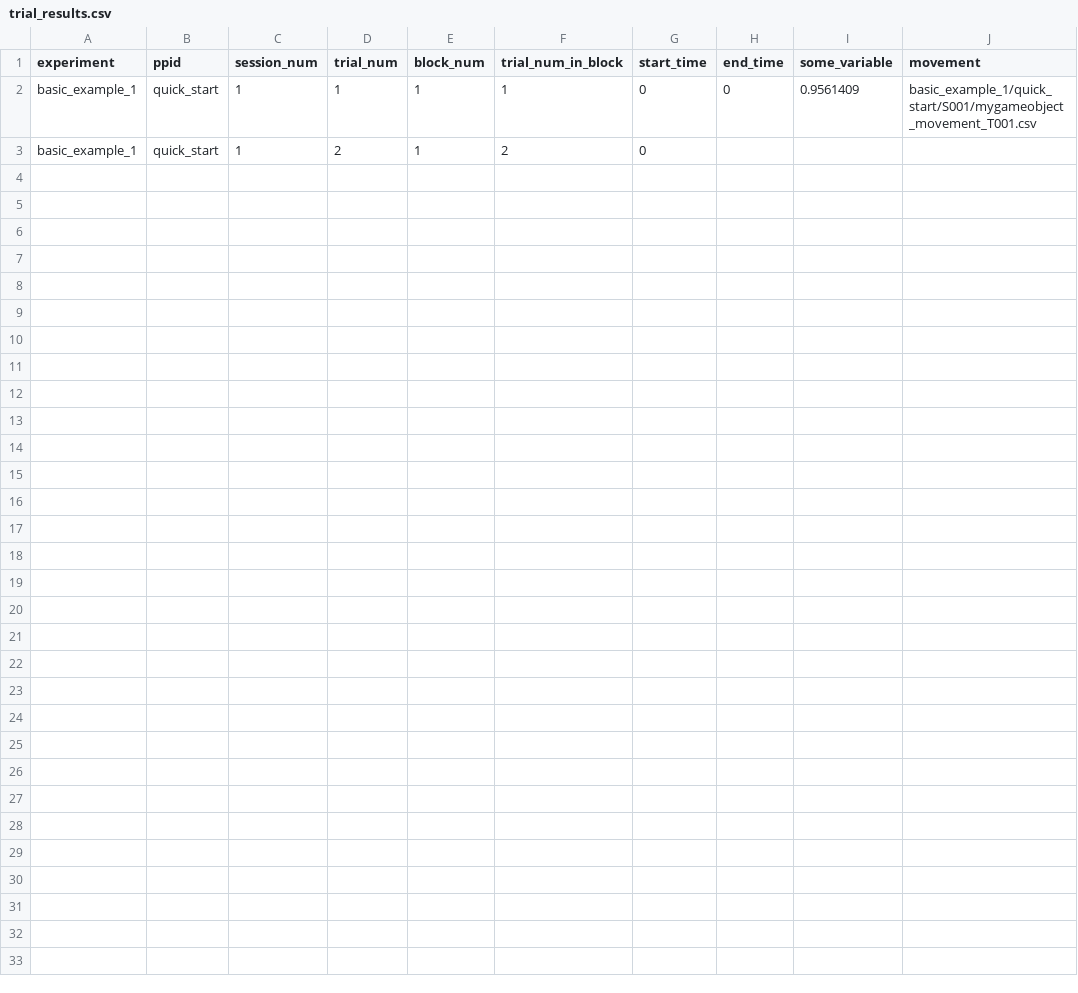
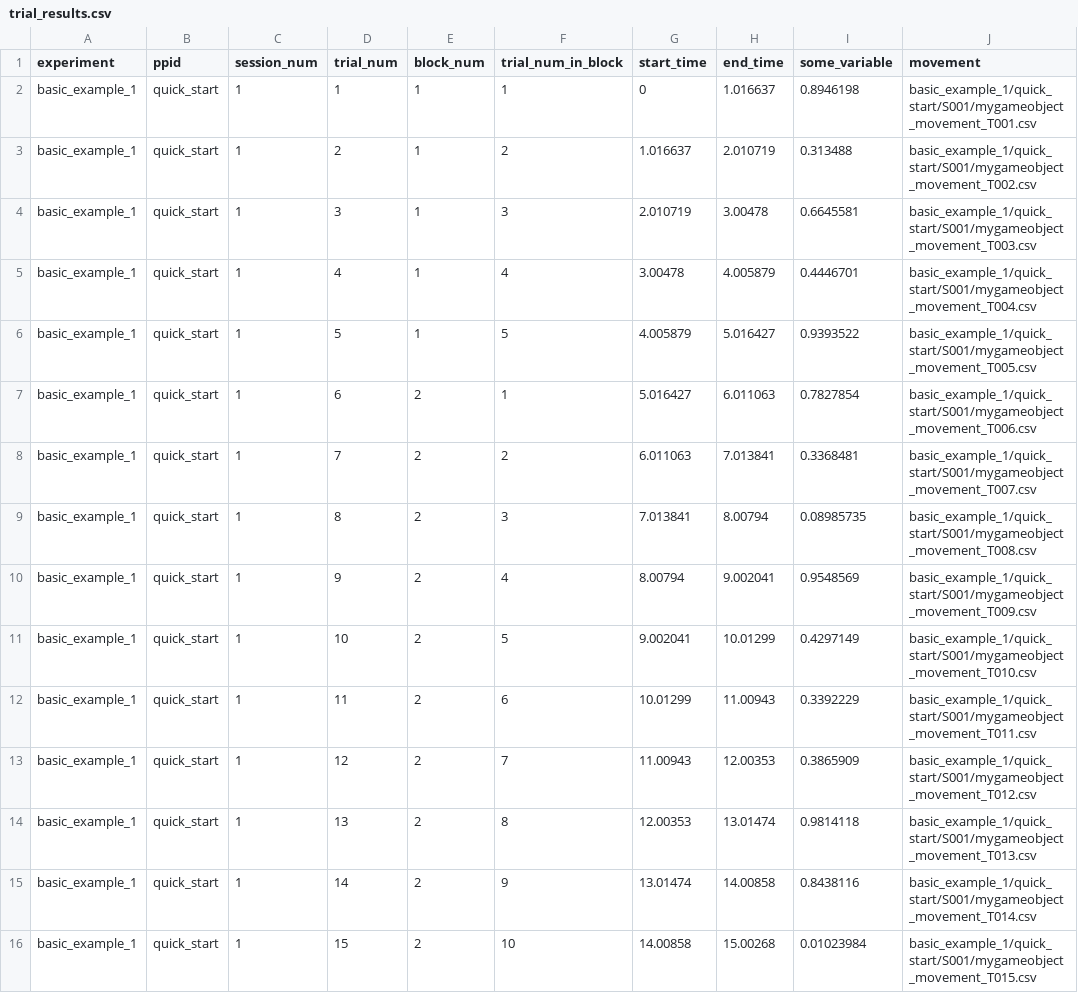
Before and after one commit to immersivecognition/unity-experiment-framework, a CSV file: example_output/basic_example_1/quick_start/S001/trial_results.csv, drawn as a sheet.

```diff
--- a/example_output/basic_example_1/quick_start/S001/trial_results.csv
+++ b/example_output/basic_example_1/quick_start/S001/trial_results.csv
@@ -1,3 +1,16 @@
 experiment,ppid,session_num,trial_num,block_num,trial_num_in_block,start_time,end_time,some_variable,movement
-basic_example_1,quick_start,1,1,1,1,0,0,0.9561409,basic_example_1/quick_start/S001/mygameobject_movement_T001.csv
-basic_example_1,quick_start,1,2,1,2,0,,,
+basic_example_1,quick_start,1,1,1,1,0,1.016637,0.8946198,basic_example_1/quick_start/S001/mygameobject_movement_T001.csv
+basic_example_1,quick_start,1,2,1,2,1.016637,2.010719,0.313488,basic_example_1/quick_start/S001/mygameobject_movement_T002.csv
+basic_example_1,quick_start,1,3,1,3,2.010719,3.00478,0.6645581,basic_example_1/quick_start/S001/mygameobject_movement_T003.csv
+basic_example_1,quick_start,1,4,1,4,3.00478,4.005879,0.4446701,basic_example_1/quick_start/S001/mygameobject_movement_T004.csv
+basic_example_1,quick_start,1,5,1,5,4.005879,5.016427,0.9393522,basic_example_1/quick_start/S001/mygameobject_movement_T005.csv
+basic_example_1,quick_start,1,6,2,1,5.016427,6.011063,0.7827854,basic_example_1/quick_start/S001/mygameobject_movement_T006.csv
+basic_example_1,quick_start,1,7,2,2,6.011063,7.013841,0.3368481,basic_example_1/quick_start/S001/mygameobject_movement_T007.csv
+basic_example_1,quick_start,1,8,2,3,7.013841,8.00794,0.08985735,basic_example_1/quick_start/S001/mygameobject_movement_T008.csv
+basic_example_1,quick_start,1,9,2,4,8.00794,9.002041,0.9548569,basic_example_1/quick_start/S001/mygameobject_movement_T009.csv
+basic_example_1,quick_start,1,10,2,5,9.002041,10.01299,0.4297149,basic_example_1/quick_start/S001/mygameobject_movement_T010.csv
+basic_example_1,quick_start,1,11,2,6,10.01299,11.00943,0.3392229,basic_example_1/quick_start/S001/mygameobject_movement_T011.csv
+basic_example_1,quick_start,1,12,2,7,11.00943,12.00353,0.3865909,basic_example_1/quick_start/S001/mygameobject_movement_T012.csv
+basic_example_1,quick_start,1,13,2,8,12.00353,13.01474,0.9814118,basic_example_1/quick_start/S001/mygameobject_movement_T013.csv
+basic_example_1,quick_start,1,14,2,9,13.01474,14.00858,0.8438116,basic_example_1/quick_start/S001/mygameobject_movement_T014.csv
+basic_example_1,quick_start,1,15,2,10,14.00858,15.00268,0.01023984,basic_example_1/quick_start/S001/mygameobject_movement_T015.csv
```
Also changed, not shown: example_output/basic_example_1/quick_start/S001/mygameobject_movement_T001.csv, example_output/basic_example_1/quick_start/S001/mygameobject_movement_T002.csv, 40 other files.
